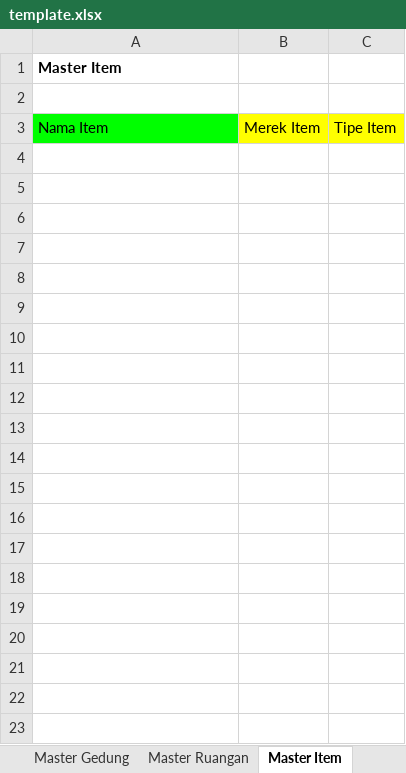
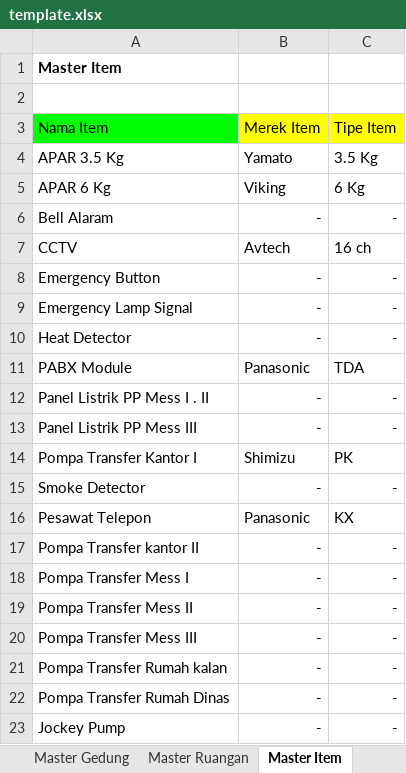
Before and after one commit to fbob13/spg, an Excel workbook: upload/template.xlsx, sheet Master Item, drawn as a sheet; only a part is shown; values as stored, in another font and other column widths than the file's, no borders; the diff covers the shown part only; the diff names each change by its address in the sheet, - before the commit and + after, or states it on an @@ line.

```diff
--- a/upload/template.xlsx (sheet Master Item)
+++ b/upload/template.xlsx (sheet Master Item)
+row 4: APAR 3.5 Kg | Yamato | 3.5 Kg
+row 5: APAR 6 Kg | Viking | 6 Kg
+row 6: Bell Alaram | - | -
+row 7: CCTV | Avtech | 16 ch
+row 8: Emergency Button | - | -
+row 9: Emergency Lamp Signal | - | -
+row 10: Heat Detector | - | -
+row 11: PABX Module | Panasonic | TDA
+row 12: Panel Listrik PP Mess I . II | - | -
+row 13: Panel Listrik PP Mess III | - | -
+row 14: Pompa Transfer Kantor I | Shimizu | PK
+row 15: Smoke Detector | - | -
+row 16: Pesawat Telepon | Panasonic | KX
+row 17: Pompa Transfer kantor II | - | -
+row 18: Pompa Transfer Mess I | - | -
+row 19: Pompa Transfer Mess II | - | -
+row 20: Pompa Transfer Mess III | - | -
+row 21: Pompa Transfer Rumah kalan | - | -
+row 22: Pompa Transfer Rumah Dinas | - | -
+row 23: Jockey Pump | - | -
```
Also changed, not shown: 43 added rows elsewhere in this sheet, sheet Master Pekerjaan, 3 other files.
